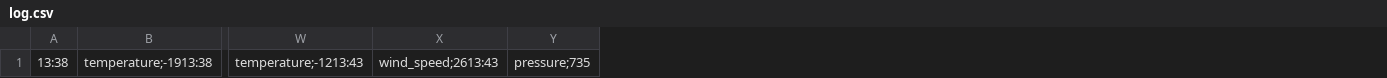
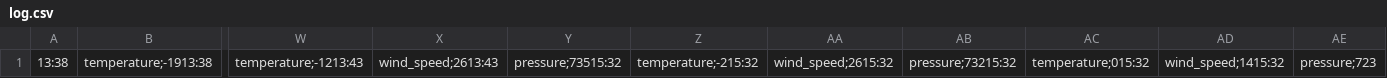
Before and after one commit to roddg86/HomeWorkPython, a CSV file: Lectures/lec4/join_job/log.csv, drawn as a sheet; only a part is shown, gaps mark what is left out; removed rows and columns are numbered as before the commit, all else as after; the diff names each change by its address in the sheet, - before the commit and + after, or states it on an @@ line.

```diff
--- a/Lectures/lec4/join_job/log.csv
+++ b/Lectures/lec4/join_job/log.csv
-column Y, row 1: pressure;735
+column Y, row 1: pressure;73515:32
+column Z, row 1: temperature;-215:32
+column AA, row 1: wind_speed;2615:32
+column AB, row 1: pressure;73215:32
+column AC, row 1: temperature;015:32
+column AD, row 1: wind_speed;1415:32
+column AE, row 1: pressure;723
```
Also changed, not shown: 15 other files.
